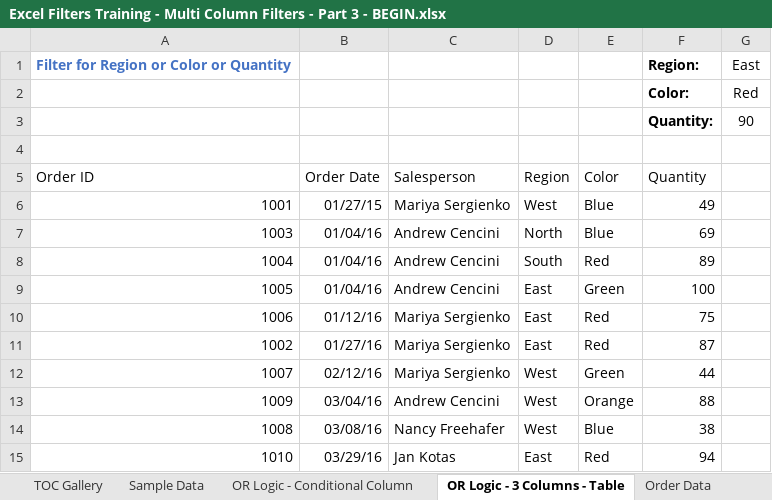
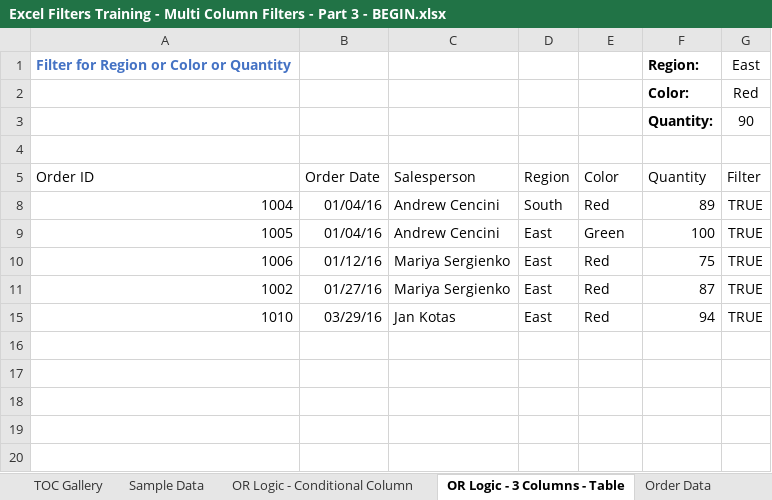
Before and after one commit to A-C-Sai/working-with-data, an Excel workbook: excel/excel-training/Level 2/Excel Filters Training - Multi Column Filters - Part 3 - BEGIN.xlsx, sheet OR Logic - 3 Columns - Table, drawn as a sheet; values as stored, in another font and other column widths than the file's, no borders; table styles not drawn; the diff names each change by its address in the sheet, - before the commit and + after, or states it on an @@ line.

Commit message:
filters and sorting

```diff
--- a/excel/excel-training/Level 2/Excel Filters Training - Multi Column Filters - Part 3 - BEGIN.xlsx (sheet OR Logic - 3 Columns - Table)
+++ b/excel/excel-training/Level 2/Excel Filters Training - Multi Column Filters - Part 3 - BEGIN.xlsx (sheet OR Logic - 3 Columns - Table)
-G5: (empty)
+G5: Filter
-row 6: 1001 | 01/27/15 | Mariya Sergienko | West | Blue | 49
-row 7: 1003 | 01/04/16 | Andrew Cencini | North | Blue | 69
-G8:G11 (Filter): (empty)
+G8:G11 (Filter): TRUE
-row 12: 1007 | 02/12/16 | Mariya Sergienko | West | Green | 44
-row 13: 1009 | 03/04/16 | Andrew Cencini | West | Orange | 88
-row 14: 1008 | 03/08/16 | Nancy Freehafer | West | Blue | 38
-G15 (Filter): (empty)
+G15 (Filter): TRUE
```
Also changed, not shown: sheet OR Logic - Conditional Column, hidden cells, excel/excel-training/Level 2/Excel Filters Training - Part 1.xlsx, excel/excel-training/Level 2/Sorting Data - BEGIN.xlsx, 1 other file.
